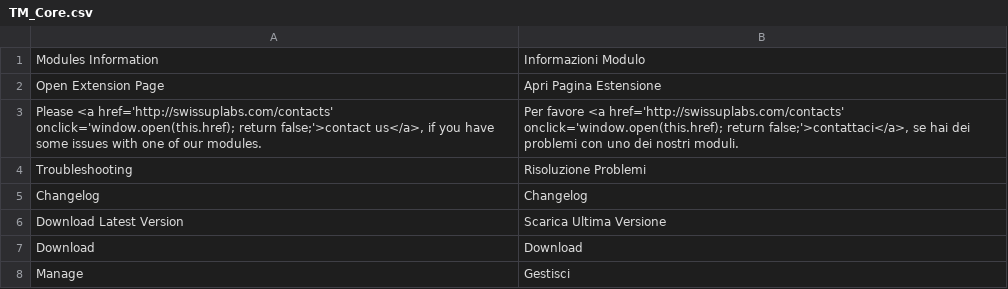
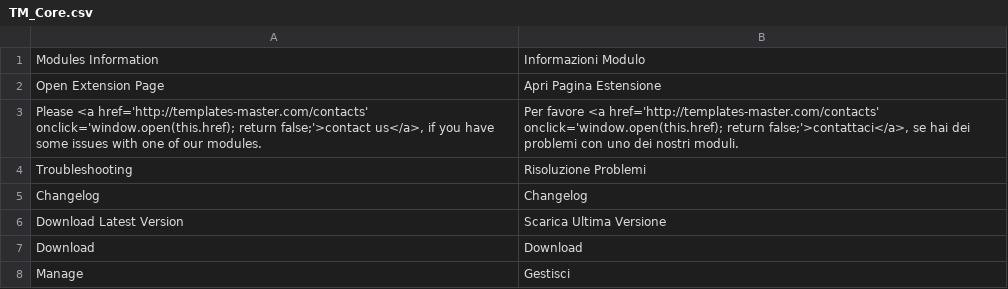
Before and after one commit to tmhub/core, a CSV file: app/locale/it_IT/TM_Core.csv, drawn as a sheet; only a part is shown.

```diff
--- a/app/locale/it_IT/TM_Core.csv
+++ b/app/locale/it_IT/TM_Core.csv
@@ -2,3 +2,3 @@
 "Open Extension Page","Apri Pagina Estensione"
-"Please <a href='http://swissuplabs.com/contacts' onclick='window.open(this.href); return false;'>contact us</a>, if you have some issues with one of our modules.","Per favore <a href='http://swissuplabs.com/contacts' onclick='window.open(this.href); return false;'>contattaci</a>, se hai dei problemi con uno dei nostri moduli."
+"Please <a href='http://templates-master.com/contacts' onclick='window.open(this.href); return false;'>contact us</a>, if you have some issues with one of our modules.","Per favore <a href='http://templates-master.com/contacts' onclick='window.open(this.href); return false;'>contattaci</a>, se hai dei problemi con uno dei nostri moduli."
 "Troubleshooting","Risoluzione Problemi"
```
Also changed, not shown: app/locale/en_US/TM_Core.csv, app/locale/es_ES/TM_Core.csv, 13 other files.
